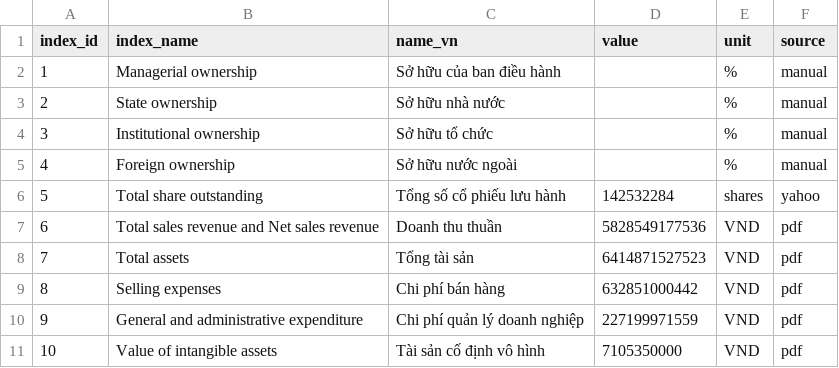
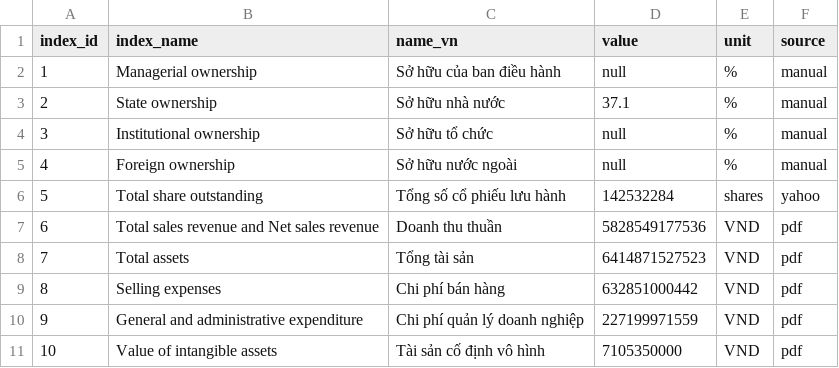
Before and after one commit to gianghoangson/Data-Analysis-Database, a CSV file: finance38/data/result/NTP_2024_result.csv, drawn as a sheet; only a part is shown; the diff covers the shown part only.

Commit message:
Update NTP_2024_result.csv with new values

```diff
--- a/finance38/data/result/NTP_2024_result.csv
+++ b/finance38/data/result/NTP_2024_result.csv
@@ -1,6 +1,6 @@
 index_id,index_name,name_vn,value,unit,source
-1,Managerial ownership,Sở hữu của ban điều hành,,%,manual
-2,State ownership,Sở hữu nhà nước,,%,manual
-3,Institutional ownership,Sở hữu tổ chức,,%,manual
-4,Foreign ownership,Sở hữu nước ngoài,,%,manual
+1,Managerial ownership,Sở hữu của ban điều hành,null,%,manual
+2,State ownership,Sở hữu nhà nước,37.1,%,manual
+3,Institutional ownership,Sở hữu tổ chức,null,%,manual
+4,Foreign ownership,Sở hữu nước ngoài,null,%,manual
 5,Total share outstanding,Tổng số cổ phiếu lưu hành,142532284,shares,yahoo
```
Also changed, not shown: 14 edited cells elsewhere in this file.
